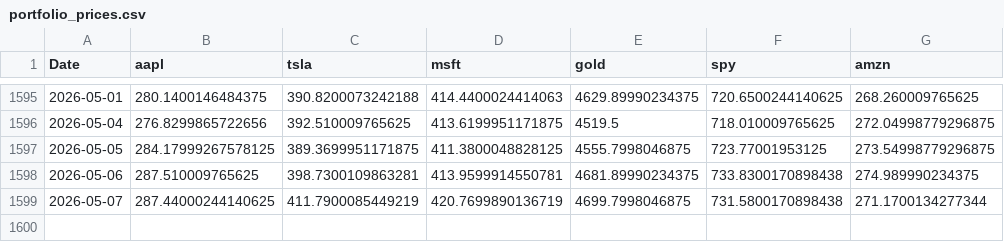
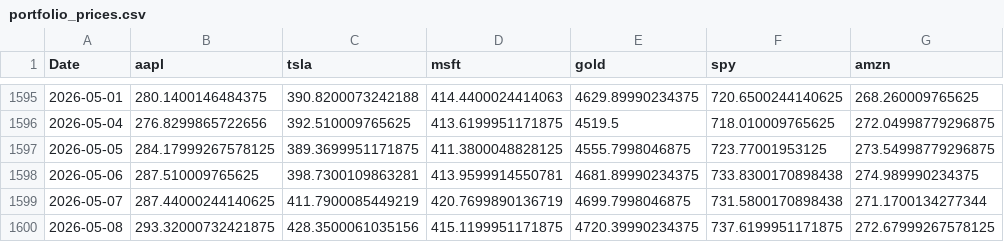
Before and after one commit to Youssef-3Joe/Stock-Market-Analysis, a CSV file: portfolio_prices.csv, drawn as a sheet; only a part is shown, gaps mark what is left out.

```diff
--- a/portfolio_prices.csv
+++ b/portfolio_prices.csv
@@ -1599 +1599,2 @@ Date,aapl,tsla,msft,gold,spy,amzn
 2026-05-07,287.44000244140625,411.7900085449219,420.7699890136719,4699.7998046875,731.5800170898438,271.1700134277344
+2026-05-08,293.32000732421875,428.3500061035156,415.1199951171875,4720.39990234375,737.6199951171875,272.67999267578125
```
Also changed, not shown: AAPL.csv, AMZN.csv, 5 other files.
